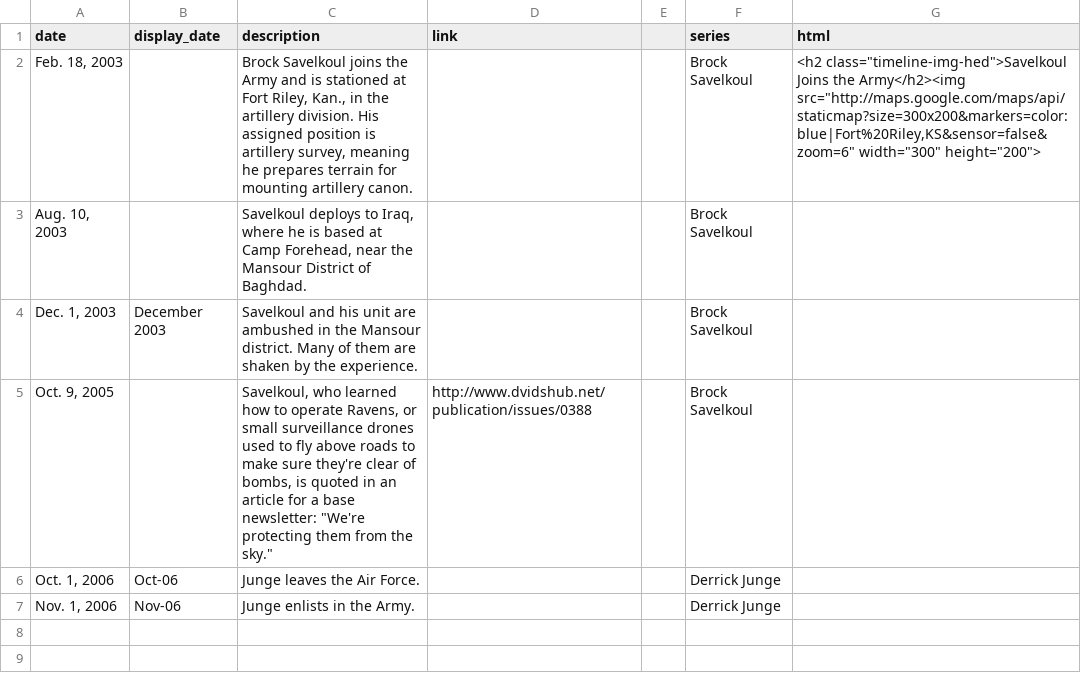
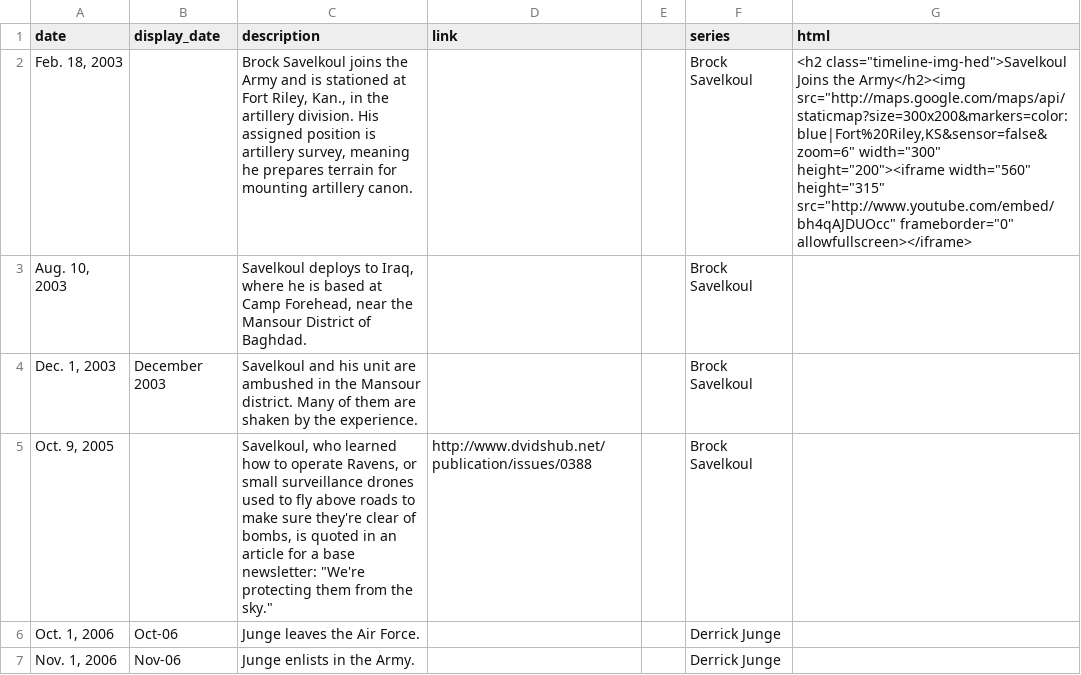
Before and after one commit to propublica/timeline-setter, a CSV file: spec/test_data.csv, drawn as a sheet.

Commit message:
fix the CLI, date formatting and add cards to api callback

```diff
--- a/spec/test_data.csv
+++ b/spec/test_data.csv
@@ -1,3 +1,3 @@
 date,display_date,description,link,,series,html
-"Feb. 18, 2003",,"Brock Savelkoul joins the Army and is stationed at Fort Riley, Kan., in the artillery division.  His assigned position is artillery survey, meaning he prepares terrain for mounting artillery canon.",,,Brock Savelkoul,"<h2 class=""timeline-img-hed"">Savelkoul Joins the Army</h2><img src=""http://maps.google.com/maps/api/staticmap?size=300x200&markers=color:blue|Fort%20Riley,KS&sensor=false&zoom=6"" width=""300"" height=""200"">"
+"Feb. 18, 2003",,"Brock Savelkoul joins the Army and is stationed at Fort Riley, Kan., in the artillery division.  His assigned position is artillery survey, meaning he prepares terrain for mounting artillery canon.",,,Brock Savelkoul,"<h2 class=""timeline-img-hed"">Savelkoul Joins the Army</h2><img src=""http://maps.google.com/maps/api/staticmap?size=300x200&markers=color:blue|Fort%20Riley,KS&sensor=false&zoom=6"" width=""300"" height=""200""><iframe width=""560"" height=""315"" src=""http://www.youtube.com/embed/bh4qAJDUOcc"" frameborder=""0"" allowfullscreen></iframe>"
 "Aug. 10, 2003",,"Savelkoul deploys to Iraq, where he is based at Camp Forehead, near the Mansour District of Baghdad. ",,,Brock Savelkoul,
```
Also changed, not shown: 2 other files.
